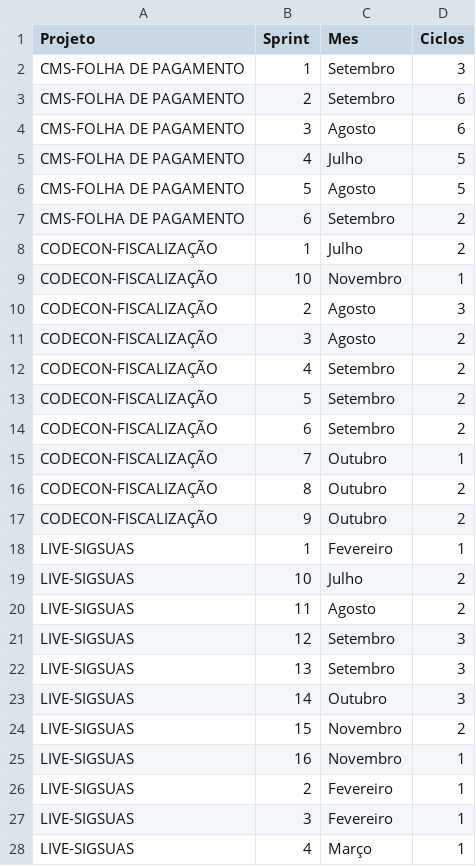
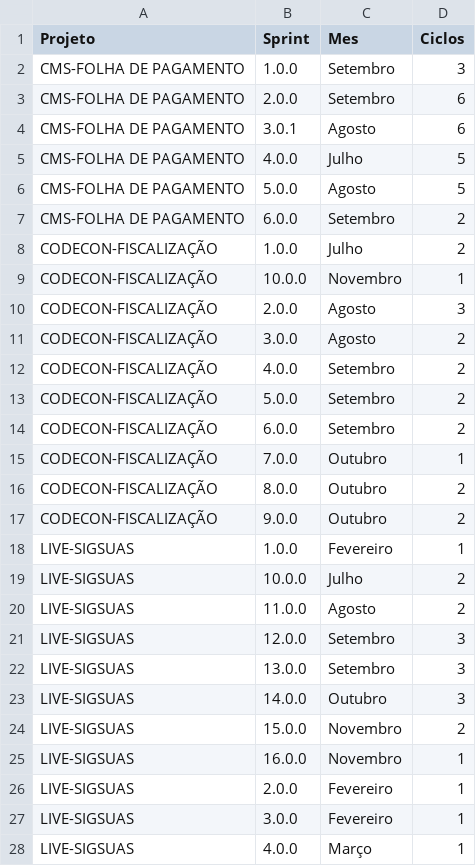
Before and after one commit to qualidadesudoeste/Retrospectiva-QA, a CSV file: client/public/ciclos_por_sprint.csv, drawn as a sheet; only a part is shown; the diff covers the shown part only.

Commit message:
Reverter nomes de sprints para formato original com textos completos

```diff
--- a/client/public/ciclos_por_sprint.csv
+++ b/client/public/ciclos_por_sprint.csv
@@ -1,28 +1,28 @@
 Projeto,Sprint,Mes,Ciclos
-CMS-FOLHA DE PAGAMENTO,1,Setembro,3
-CMS-FOLHA DE PAGAMENTO,2,Setembro,6
-CMS-FOLHA DE PAGAMENTO,3,Agosto,6
-CMS-FOLHA DE PAGAMENTO,4,Julho,5
-CMS-FOLHA DE PAGAMENTO,5,Agosto,5
-CMS-FOLHA DE PAGAMENTO,6,Setembro,2
-CODECON-FISCALIZAÇÃO,1,Julho,2
-CODECON-FISCALIZAÇÃO,10,Novembro,1
-CODECON-FISCALIZAÇÃO,2,Agosto,3
-CODECON-FISCALIZAÇÃO,3,Agosto,2
-CODECON-FISCALIZAÇÃO,4,Setembro,2
-CODECON-FISCALIZAÇÃO,5,Setembro,2
-CODECON-FISCALIZAÇÃO,6,Setembro,2
-CODECON-FISCALIZAÇÃO,7,Outubro,1
-CODECON-FISCALIZAÇÃO,8,Outubro,2
-CODECON-FISCALIZAÇÃO,9,Outubro,2
-LIVE-SIGSUAS,1,Fevereiro,1
-LIVE-SIGSUAS,10,Julho,2
-LIVE-SIGSUAS,11,Agosto,2
-LIVE-SIGSUAS,12,Setembro,3
-LIVE-SIGSUAS,13,Setembro,3
-LIVE-SIGSUAS,14,Outubro,3
-LIVE-SIGSUAS,15,Novembro,2
-LIVE-SIGSUAS,16,Novembro,1
-LIVE-SIGSUAS,2,Fevereiro,1
-LIVE-SIGSUAS,3,Fevereiro,1
-LIVE-SIGSUAS,4,Março,1
+CMS-FOLHA DE PAGAMENTO,1.0.0,Setembro,3
+CMS-FOLHA DE PAGAMENTO,2.0.0,Setembro,6
+CMS-FOLHA DE PAGAMENTO,3.0.1,Agosto,6
+CMS-FOLHA DE PAGAMENTO,4.0.0,Julho,5
+CMS-FOLHA DE PAGAMENTO,5.0.0,Agosto,5
+CMS-FOLHA DE PAGAMENTO,6.0.0,Setembro,2
+CODECON-FISCALIZAÇÃO,1.0.0,Julho,2
+CODECON-FISCALIZAÇÃO,10.0.0,Novembro,1
+CODECON-FISCALIZAÇÃO,2.0.0,Agosto,3
+CODECON-FISCALIZAÇÃO,3.0.0,Agosto,2
+CODECON-FISCALIZAÇÃO,4.0.0,Setembro,2
+CODECON-FISCALIZAÇÃO,5.0.0,Setembro,2
+CODECON-FISCALIZAÇÃO,6.0.0,Setembro,2
+CODECON-FISCALIZAÇÃO,7.0.0,Outubro,1
+CODECON-FISCALIZAÇÃO,8.0.0,Outubro,2
+CODECON-FISCALIZAÇÃO,9.0.0,Outubro,2
+LIVE-SIGSUAS,1.0.0,Fevereiro,1
+LIVE-SIGSUAS,10.0.0,Julho,2
+LIVE-SIGSUAS,11.0.0,Agosto,2
+LIVE-SIGSUAS,12.0.0,Setembro,3
+LIVE-SIGSUAS,13.0.0,Setembro,3
+LIVE-SIGSUAS,14.0.0,Outubro,3
+LIVE-SIGSUAS,15.0.0,Novembro,2
+LIVE-SIGSUAS,16.0.0,Novembro,1
+LIVE-SIGSUAS,2.0.0,Fevereiro,1
+LIVE-SIGSUAS,3.0.0,Fevereiro,1
+LIVE-SIGSUAS,4.0.0,Março,1
```
Also changed, not shown: 111 edited cells elsewhere in this file.
